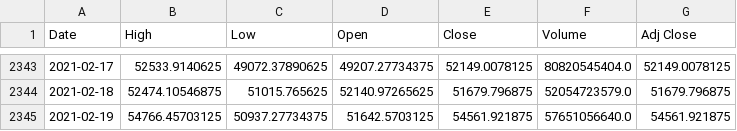
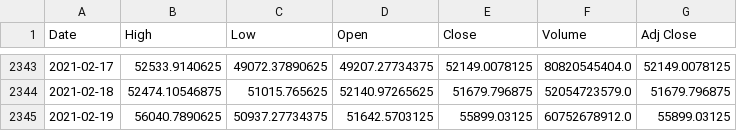
Before and after one commit to K3vbot/stock-prediction, a CSV file: Stock FIles/BTC-USD.csv, drawn as a sheet; only a part is shown, gaps mark what is left out.

```diff
--- a/Stock FIles/BTC-USD.csv
+++ b/Stock FIles/BTC-USD.csv
@@ -2344,2 +2344,2 @@ Date,High,Low,Open,Close,Volume,Adj Close
 2021-02-18,52474.10546875,51015.765625,52140.97265625,51679.796875,52054723579.0,51679.796875
-2021-02-19,54766.45703125,50937.27734375,51642.5703125,54561.921875,57651056640.0,54561.921875
+2021-02-19,56040.7890625,50937.27734375,51642.5703125,55899.03125,60752678912.0,55899.03125
```
Also changed, not shown: Stock FIles/AMZN.csv, Stock FIles/CFG.csv, 19 other files.
